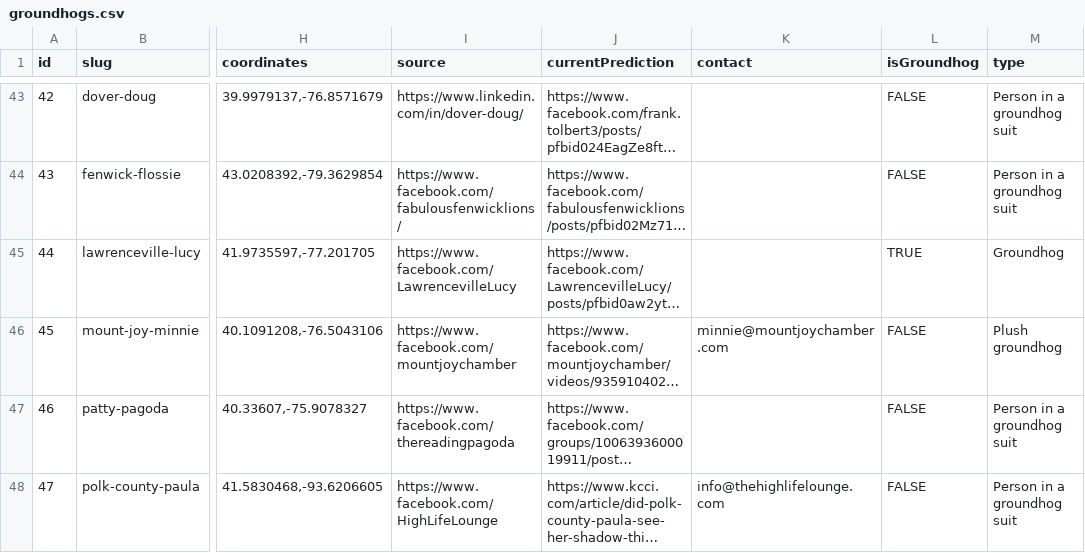
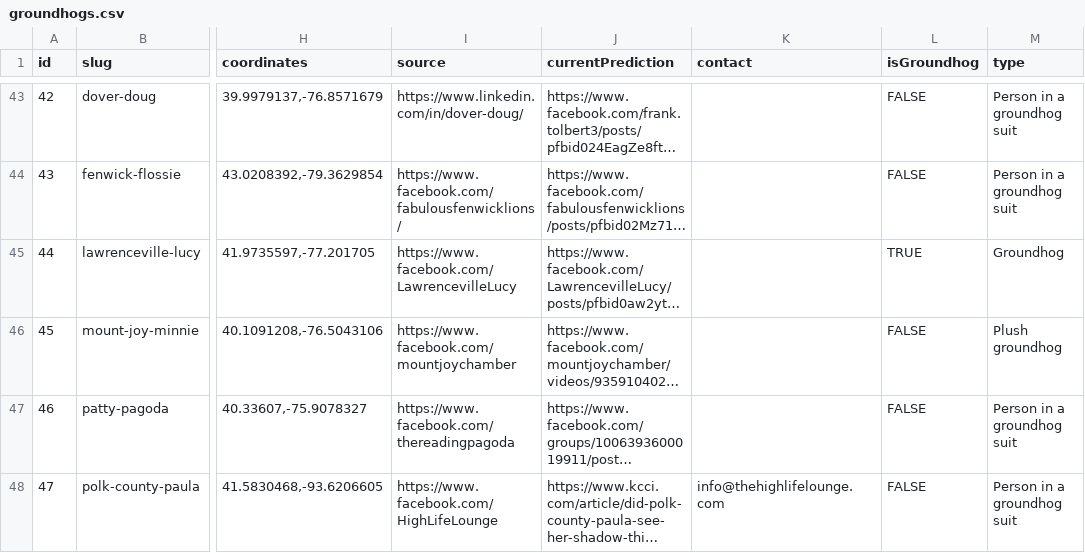
Before and after one commit to pcraig3/ghog-day, a CSV file: csv/groundhogs.csv, drawn as a sheet; only a part is shown, gaps mark what is left out; long unchanged cells end in …; the diff covers the shown part only; the diff names each change by its address in the sheet, - before the commit and + after, or states it on an @@ line.

```diff
--- a/csv/groundhogs.csv
+++ b/csv/groundhogs.csv
-K46 (contact): minnie@mountjoychamber.com
+K46 (contact): (empty)
```
Also changed, not shown: 2 edited cells elsewhere in this file, csv/predictions/buckeye-chuck.csv, csv/predictions/chilly-charlie.csv, 42 other files.
